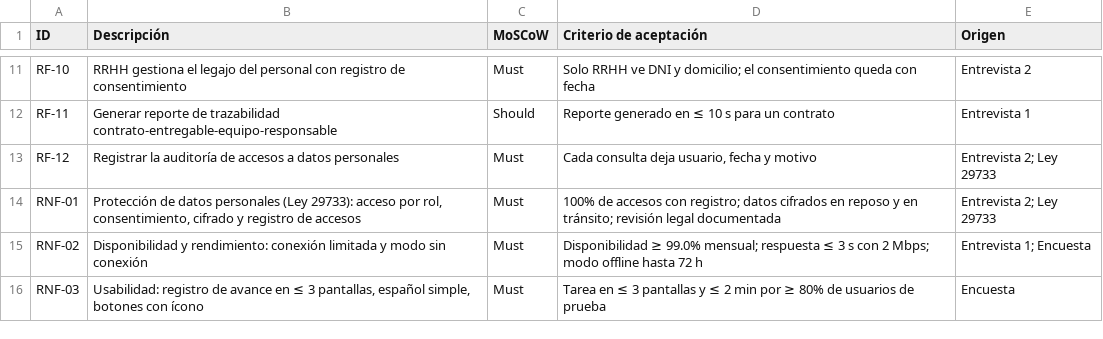
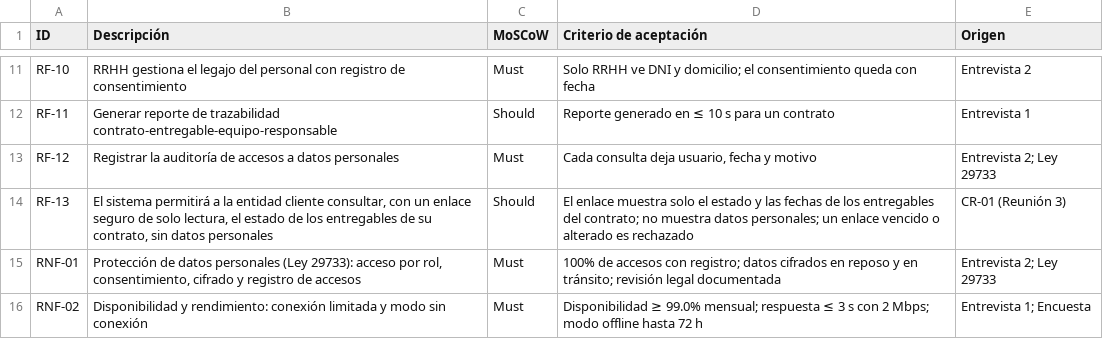
Before and after one commit to matiaslr014-rgb/Laboratorio07-ModDesarrolloDeAplicaciones-, a CSV file: artefactos/catalogo_RF_RNF.csv, drawn as a sheet; only a part is shown, gaps mark what is left out; the shorter side is filled out with more unchanged rows.

Commit message:
docs(artefactos): agrega RF-13, CU-15 y HU-13 con Gherkin por CR-01 [RF-13, CU-15, HU-13]

```diff
--- a/artefactos/catalogo_RF_RNF.csv
+++ b/artefactos/catalogo_RF_RNF.csv
@@ -13,2 +13,3 @@ RF-11,Generar reporte de trazabilidad contrato-entregable-equipo-responsable,Sho
 RF-12,Registrar la auditoría de accesos a datos personales,Must,"Cada consulta deja usuario, fecha y motivo",Entrevista 2; Ley 29733
+RF-13,"El sistema permitirá a la entidad cliente consultar, con un enlace seguro de solo lectura, el estado de los entregables de su contrato, sin datos personales",Should,El enlace muestra solo el estado y las fechas de los entregables del contrato; no muestra datos personales; un enlace vencido o alterado es rechazado,CR-01 (Reunión 3)
 RNF-01,"Protección de datos personales (Ley 29733): acceso por rol, consentimiento, cifrado y registro de accesos",Must,100% de accesos con registro; datos cifrados en reposo y en tránsito; revisión legal documentada,Entrevista 2; Ley 29733
```
Also changed, not shown: artefactos/backlog_HU.csv, artefactos/inventario_casos_uso.csv, 1 other file.
